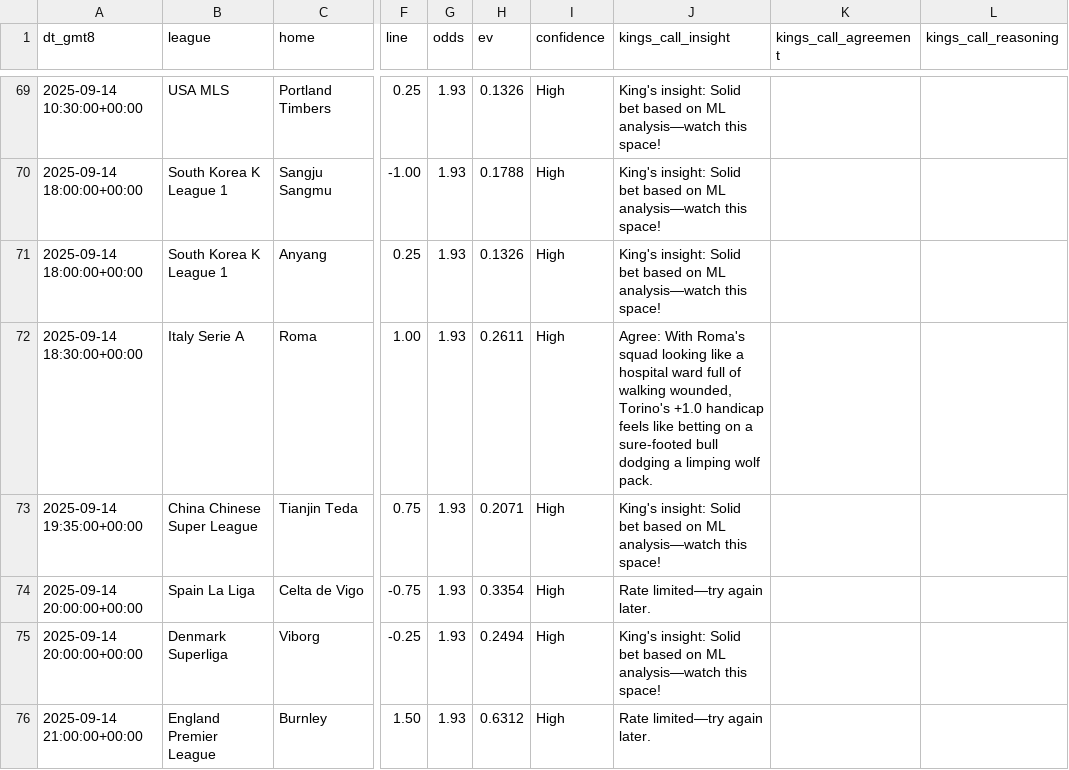
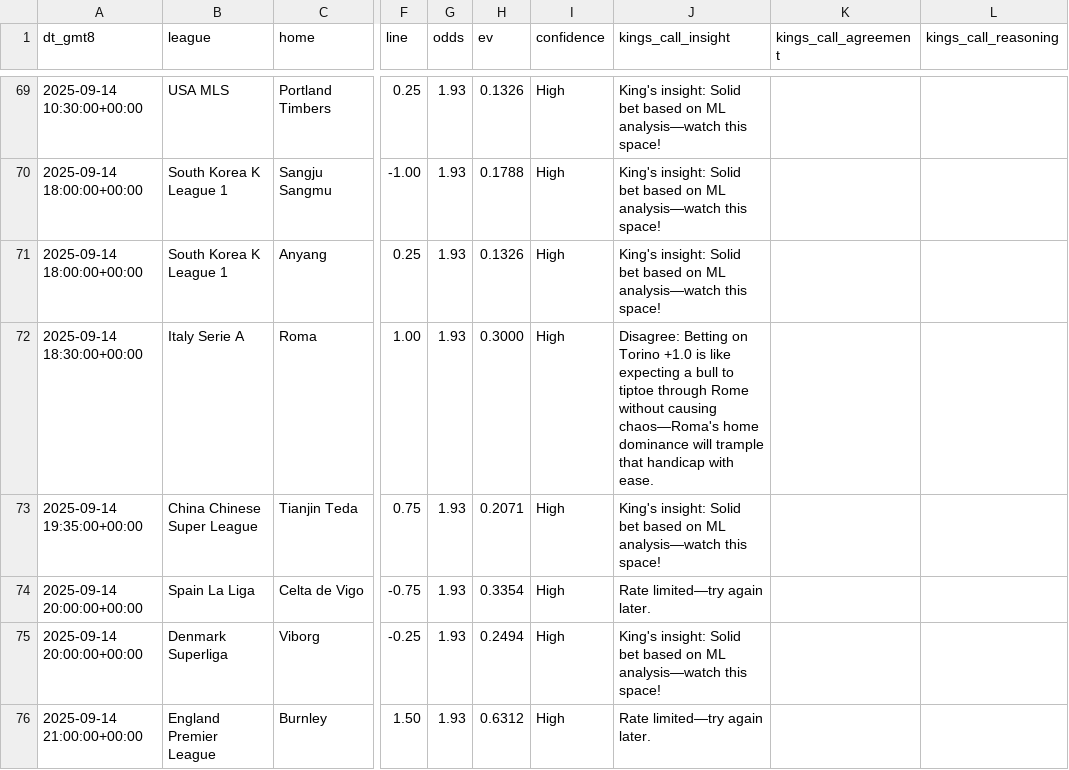
Before and after one commit to pythonchan8888/GBM, a CSV file: site/latest_recommendations.csv, drawn as a sheet; only a part is shown, gaps mark what is left out; the diff covers the shown part only; the diff names each change by its address in the sheet, - before the commit and + after, or states it on an @@ line.

```diff
--- a/site/latest_recommendations.csv
+++ b/site/latest_recommendations.csv
-H72 (ev): 0.2611
+H72 (ev): 0.3000
-J72 (kings_call_insight): Agree: With Roma's squad looking like a hospital ward full of walking wounded, Torino's +1.0 handicap feels like betting on a sure-footed bull dodging a limping wolf pack.
+J72 (kings_call_insight): Disagree: Betting on Torino +1.0 is like expecting a bull to tiptoe through Rome without causing chaos—Roma's home dominance will trample that handicap with ease.
```
Also changed, not shown: 2 added rows, 2 removed rows and 10 edited cells elsewhere in this file, site/kings_call_debug.csv, site/metrics.csv, 18 other files.
